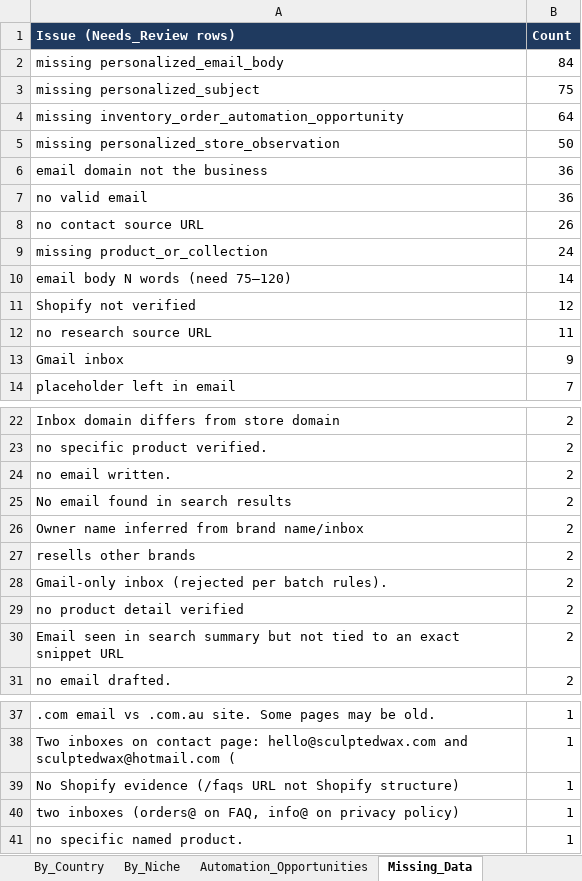
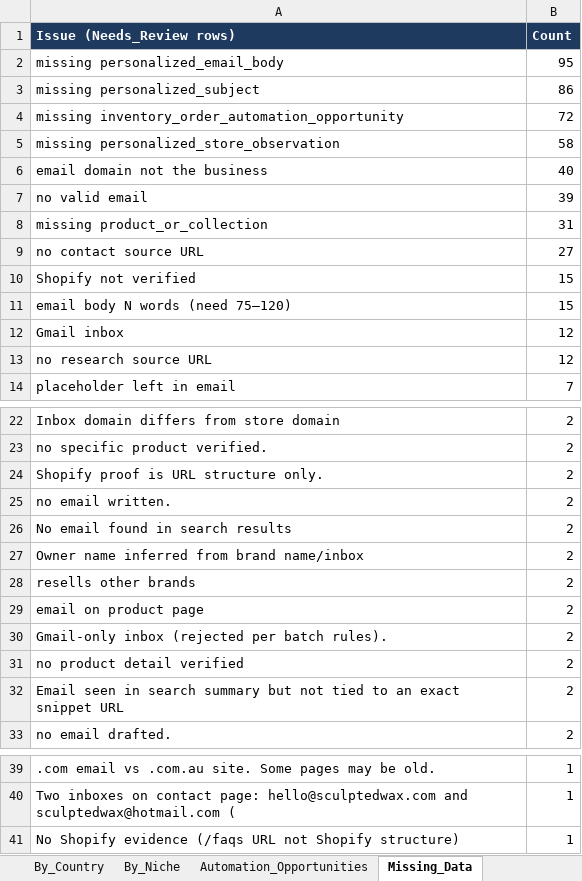
Before and after one commit to oseniibrahim845-hue/rappido, an Excel workbook: shopify-leads/Shopify_Research_Summary.xlsx, sheet Missing_Data, drawn as a sheet; only a part is shown, gaps mark what is left out; values as stored, in another font and other column widths than the file's, no borders; removed rows and columns are numbered as before the commit, all else as after; the diff names each change by its address in the sheet, - before the commit and + after, or states it on an @@ line.

```diff
--- a/shopify-leads/Shopify_Research_Summary.xlsx (sheet Missing_Data)
+++ b/shopify-leads/Shopify_Research_Summary.xlsx (sheet Missing_Data)
-B2 (Count): 84
+B2 (Count): 95
-B3 (Count): 75
+B3 (Count): 86
-B4 (Count): 64
+B4 (Count): 72
-B5 (Count): 50
+B5 (Count): 58
-B6 (Count): 36
+B6 (Count): 40
-B7 (Count): 36
+B7 (Count): 39
-row 8: no contact source URL | 26
-B8 (Count): 24
+B8 (Count): 31
+row 9: no contact source URL | 27
+row 10: Shopify not verified | 15
-B11 (Count): 14
+B11 (Count): 15
-A12 (Issue (Needs_Review rows)): Shopify not verified
+A12 (Issue (Needs_Review rows)): Gmail inbox
-B13 (Count): 11
+B13 (Count): 12
-row 13: Gmail inbox | 9
+row 24: Shopify proof is URL structure only. | 2
+row 29: email on product page | 2
-row 40: two inboxes (orders@ on FAQ, info@ on privacy policy) | 1
-row 41: no specific named product. | 1
```
Also changed, not shown: sheet By_Country, sheet By_Niche, sheet Automation_Opportunities, sheet Overview, sheet Missing_Fields_Qualified, shopify-leads/Shopify_Inventory_Order_Automation_700_Leads.xlsx, 1 other file.
